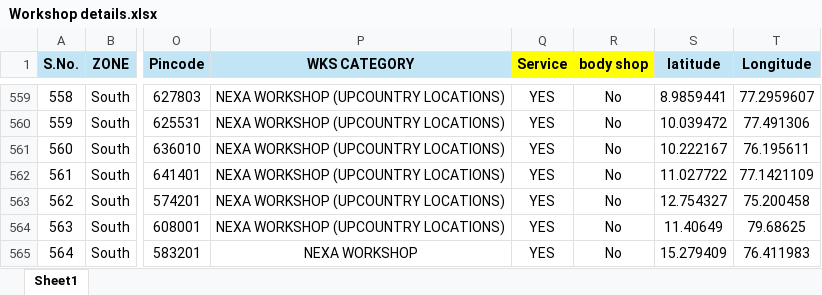
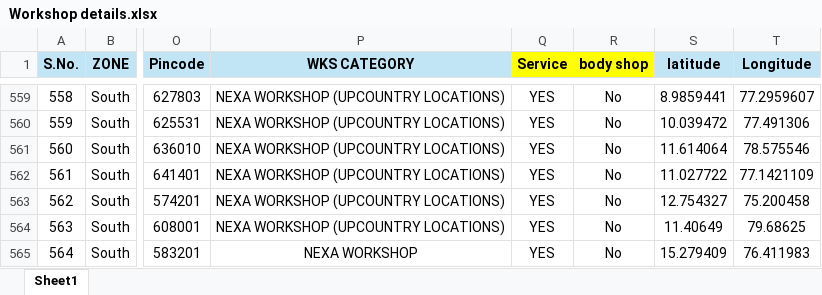
Before and after one commit to Parthibanse/MSIL-, an Excel workbook: Workshop details.xlsx, sheet Sheet1, drawn as a sheet; only a part is shown, gaps mark what is left out; values as stored, in another font and other column widths than the file's, no borders; the diff names each change by its address in the sheet, - before the commit and + after, or states it on an @@ line.

Commit message:
Add files via upload

```diff
--- a/Workshop details.xlsx (sheet Sheet1)
+++ b/Workshop details.xlsx (sheet Sheet1)
-S561 (latitude): 10.222167
+S561 (latitude): 11.614064
-T561 (Longitude): 76.195611
+T561 (Longitude): 78.575546
```
